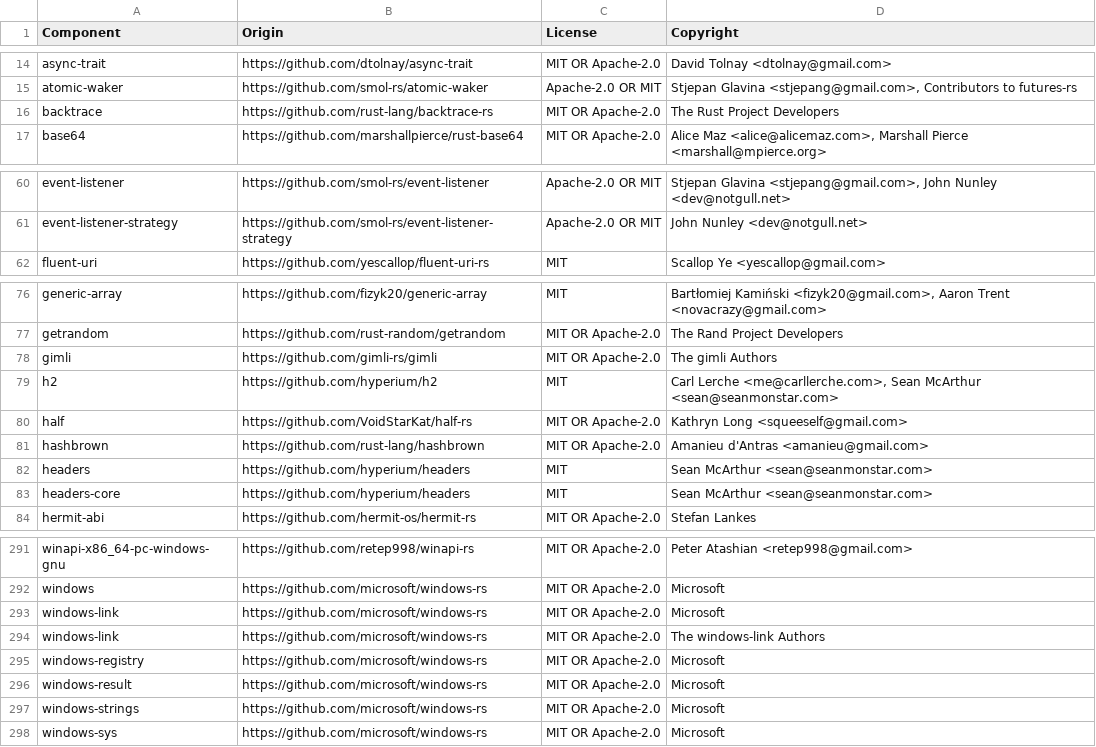
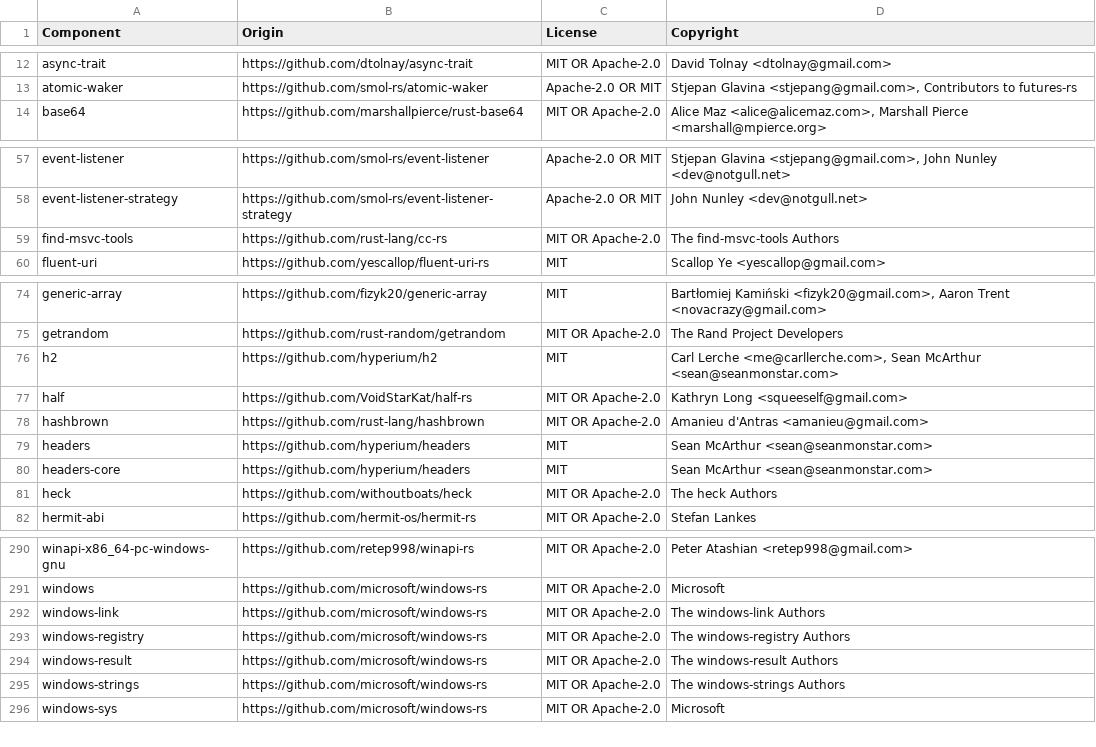
Before and after one commit to DataDog/dd-trace-rs, a CSV file: LICENSE-3rdparty.csv, drawn as a sheet; only a part is shown, gaps mark what is left out; the diff covers the shown part only.

```diff
--- a/LICENSE-3rdparty.csv
+++ b/LICENSE-3rdparty.csv
@@ -15,3 +13,2 @@ async-trait,https://github.com/dtolnay/async-trait,MIT OR Apache-2.0,David Tolna
 atomic-waker,https://github.com/smol-rs/atomic-waker,Apache-2.0 OR MIT,"Stjepan Glavina <stjepang@gmail.com>, Contributors to futures-rs"
-backtrace,https://github.com/rust-lang/backtrace-rs,MIT OR Apache-2.0,The Rust Project Developers
 base64,https://github.com/marshallpierce/rust-base64,MIT OR Apache-2.0,"Alice Maz <alice@alicemaz.com>, Marshall Pierce <marshall@mpierce.org>"
@@ -61,2 +58,3 @@ event-listener,https://github.com/smol-rs/event-listener,Apache-2.0 OR MIT,"Stje
 event-listener-strategy,https://github.com/smol-rs/event-listener-strategy,Apache-2.0 OR MIT,John Nunley <dev@notgull.net>
+find-msvc-tools,https://github.com/rust-lang/cc-rs,MIT OR Apache-2.0,The find-msvc-tools Authors
 fluent-uri,https://github.com/yescallop/fluent-uri-rs,MIT,Scallop Ye <yescallop@gmail.com>
@@ -77,3 +75,2 @@ generic-array,https://github.com/fizyk20/generic-array,MIT,"Bartłomiej Kamińsk
 getrandom,https://github.com/rust-random/getrandom,MIT OR Apache-2.0,The Rand Project Developers
-gimli,https://github.com/gimli-rs/gimli,MIT OR Apache-2.0,The gimli Authors
 h2,https://github.com/hyperium/h2,MIT,"Carl Lerche <me@carllerche.com>, Sean McArthur <sean@seanmonstar.com>"
@@ -83,2 +80,3 @@ headers,https://github.com/hyperium/headers,MIT,Sean McArthur <sean@seanmonstar.
 headers-core,https://github.com/hyperium/headers,MIT,Sean McArthur <sean@seanmonstar.com>
+heck,https://github.com/withoutboats/heck,MIT OR Apache-2.0,The heck Authors
 hermit-abi,https://github.com/hermit-os/hermit-rs,MIT OR Apache-2.0,Stefan Lankes
@@ -292,7 +291,6 @@ winapi-x86_64-pc-windows-gnu,https://github.com/retep998/winapi-rs,MIT OR Apache
 windows,https://github.com/microsoft/windows-rs,MIT OR Apache-2.0,Microsoft
-windows-link,https://github.com/microsoft/windows-rs,MIT OR Apache-2.0,Microsoft
 windows-link,https://github.com/microsoft/windows-rs,MIT OR Apache-2.0,The windows-link Authors
-windows-registry,https://github.com/microsoft/windows-rs,MIT OR Apache-2.0,Microsoft
-windows-result,https://github.com/microsoft/windows-rs,MIT OR Apache-2.0,Microsoft
-windows-strings,https://github.com/microsoft/windows-rs,MIT OR Apache-2.0,Microsoft
+windows-registry,https://github.com/microsoft/windows-rs,MIT OR Apache-2.0,The windows-registry Authors
+windows-result,https://github.com/microsoft/windows-rs,MIT OR Apache-2.0,The windows-result Authors
+windows-strings,https://github.com/microsoft/windows-rs,MIT OR Apache-2.0,The windows-strings Authors
 windows-sys,https://github.com/microsoft/windows-rs,MIT OR Apache-2.0,Microsoft
```
Also changed, not shown: 16 added rows, 11 removed rows and 14 edited cells elsewhere in this file, 2 other files.
